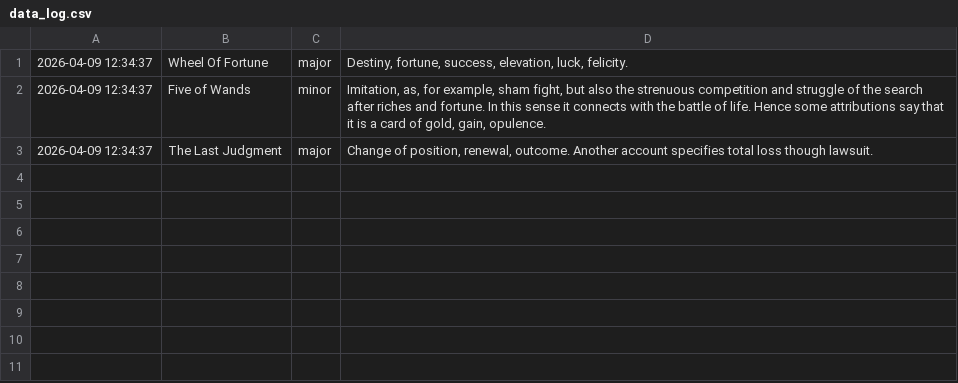
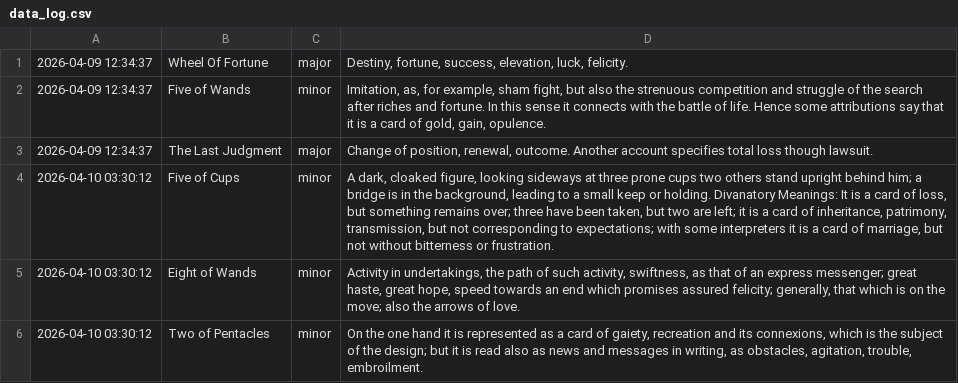
Before and after one commit to prakhar-upadhyay/Daily-Tarot-Scrapper, a CSV file: data_log.csv, drawn as a sheet.

```diff
--- a/data_log.csv
+++ b/data_log.csv
@@ -3 +3,4 @@
 2026-04-09 12:34:37,The Last Judgment,major,"Change of position, renewal, outcome. Another account specifies total loss though lawsuit."
+2026-04-10 03:30:12,Five of Cups,minor,"A dark, cloaked figure, looking sideways at three prone cups two others stand upright behind him; a bridge is in the background, leading to a small keep or holding. Divanatory Meanings: It is a card of loss, but something remains over; three have been taken, but two are left; it is a card of inheritance, patrimony, transmission, but not corresponding to expectations; with some interpreters it is a card of marriage, but not without bitterness or frustration."
+2026-04-10 03:30:12,Eight of Wands,minor,"Activity in undertakings, the path of such activity, swiftness, as that of an express messenger; great haste, great hope, speed towards an end which promises assured felicity; generally, that which is on the move; also the arrows of love."
+2026-04-10 03:30:12,Two of Pentacles,minor,"On the one hand it is represented as a card of gaiety, recreation and its connexions, which is the subject of the design; but it is read also as news and messages in writing, as obstacles, agitation, trouble, embroilment."
```
